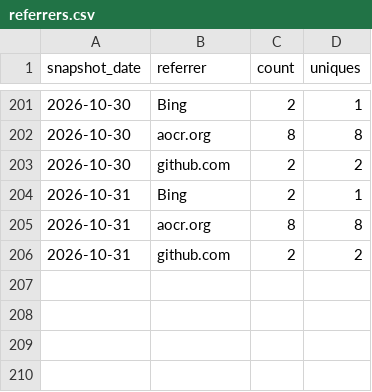
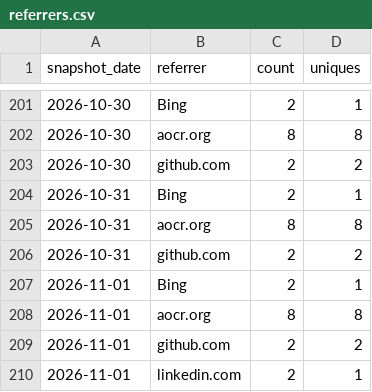
Before and after one commit to AZidan/archflow, a CSV file: metrics/referrers.csv, drawn as a sheet; only a part is shown, gaps mark what is left out.

```diff
--- a/metrics/referrers.csv
+++ b/metrics/referrers.csv
@@ -206 +206,5 @@ snapshot_date,referrer,count,uniques
 2026-10-31,github.com,2,2
+2026-11-01,Bing,2,1
+2026-11-01,aocr.org,8,8
+2026-11-01,github.com,2,2
+2026-11-01,linkedin.com,2,1
```
Also changed, not shown: metrics/traffic.csv, 1 other file.
